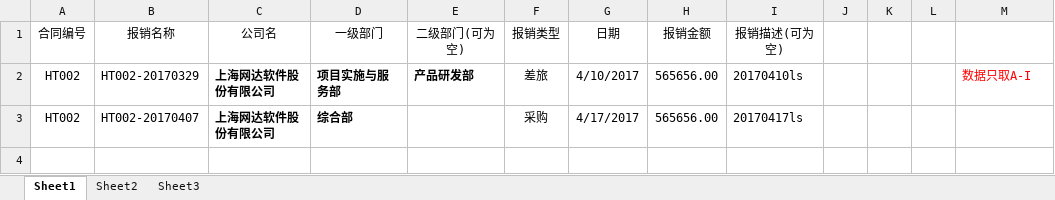
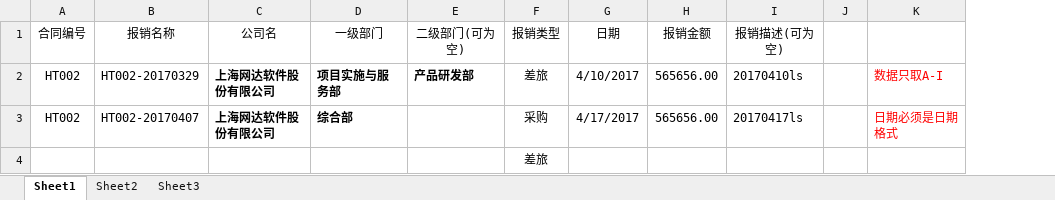
Before and after one commit to jiayamy/cpm-admin, an Excel workbook: src/main/webapp/importTpl/contractCostImportTpl.xlsx, sheet Sheet1, drawn as a sheet; values as stored, in another font and other column widths than the file's, no borders; removed rows and columns are numbered as before the commit, all else as after; the diff names each change by its address in the sheet, - before the commit and + after, or states it on an @@ line.

```diff
--- a/src/main/webapp/importTpl/contractCostImportTpl.xlsx (sheet Sheet1)
+++ b/src/main/webapp/importTpl/contractCostImportTpl.xlsx (sheet Sheet1)
-column K, empty
-column L, empty
-K3: (empty)
+K3: 日期必须是日期格式
+row 4:  |  |  |  |  | 差旅
```
Also changed, not shown: src/main/webapp/importTpl/contractUserImportTpl.xlsx, src/main/webapp/importTpl/projectCostImportTpl.xlsx, 22 other files.
